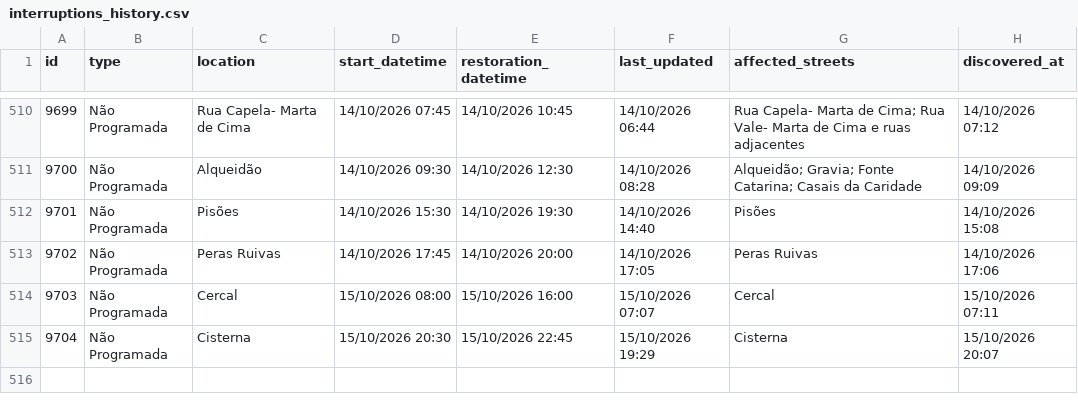
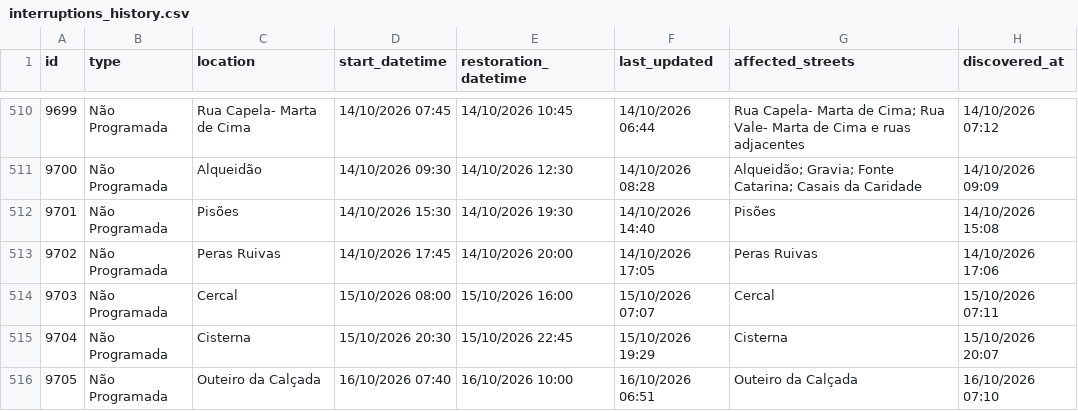
Before and after one commit to gadelhas/ourem.xyz, a CSV file: bewater/interruptions_history.csv, drawn as a sheet; only a part is shown, gaps mark what is left out; the diff names each change by its address in the sheet, - before the commit and + after, or states it on an @@ line.

```diff
--- a/bewater/interruptions_history.csv
+++ b/bewater/interruptions_history.csv
+row 516: 9705 | Não Programada | Outeiro da Calçada | 16/10/2026 07:40 | 16/10/2026 10:00 | 16/10/2026 06:51 | Outeiro da Calçada | 16/10/2026 07:10
```
Also changed, not shown: 1 other file.
